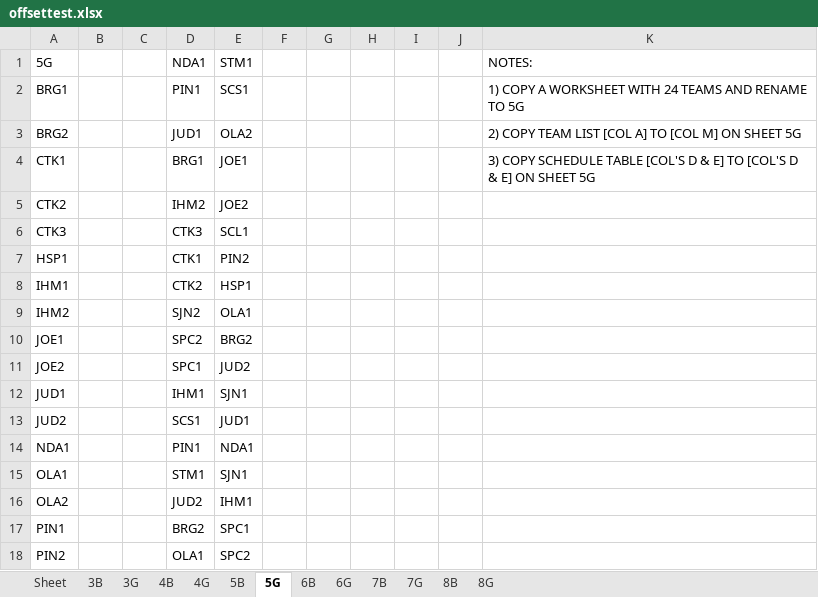
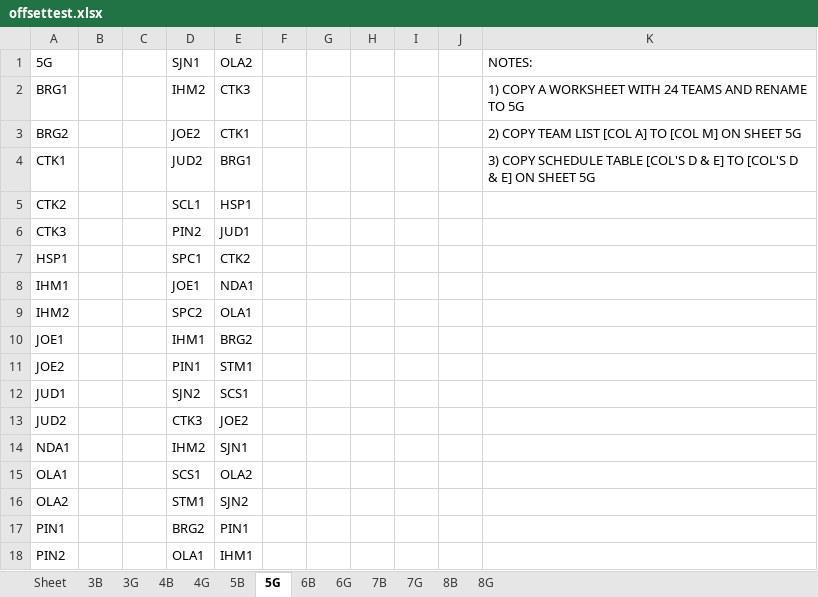
Before and after one commit to jrmuller00/cmla, an Excel workbook: offsettest.xlsx, sheet 5G, drawn as a sheet; only a part is shown; values as stored, in another font and other column widths than the file's, no borders; the diff covers the shown part only; the diff names each change by its address in the sheet, - before the commit and + after, or states it on an @@ line.

```diff
--- a/offsettest.xlsx (sheet 5G)
+++ b/offsettest.xlsx (sheet 5G)
-D1: NDA1
+D1: SJN1
-E1: STM1
+E1: OLA2
-D2: PIN1
+D2: IHM2
-E2: SCS1
+E2: CTK3
-D3: JUD1
+D3: JOE2
-E3: OLA2
+E3: CTK1
-D4: BRG1
+D4: JUD2
-E4: JOE1
+E4: BRG1
-D5: IHM2
+D5: SCL1
-E5: JOE2
+E5: HSP1
-D6: CTK3
+D6: PIN2
-E6: SCL1
+E6: JUD1
-D7: CTK1
+D7: SPC1
-E7: PIN2
+E7: CTK2
-D8: CTK2
+D8: JOE1
-E8: HSP1
+E8: NDA1
-D9: SJN2
+D9: SPC2
-D10: SPC2
+D10: IHM1
-D11: SPC1
+D11: PIN1
-E11: JUD2
+E11: STM1
-D12: IHM1
+D12: SJN2
-E12: SJN1
+E12: SCS1
-D13: SCS1
+D13: CTK3
-E13: JUD1
+E13: JOE2
-D14: PIN1
+D14: IHM2
-E14: NDA1
+E14: SJN1
-D15: STM1
+D15: SCS1
-E15: SJN1
+E15: OLA2
-D16: JUD2
+D16: STM1
-E16: IHM1
+E16: SJN2
-E17: SPC1
+E17: PIN1
-E18: SPC2
+E18: IHM1
```
Also changed, not shown: 67 added rows, 67 removed rows, 5 moved rows and 27 edited cells elsewhere in this sheet, sheet 4B, sheet 3B, sheet 6B, sheet 7B, sheet 8B, sheet 5B, 5 more sheets, 5 other files.
